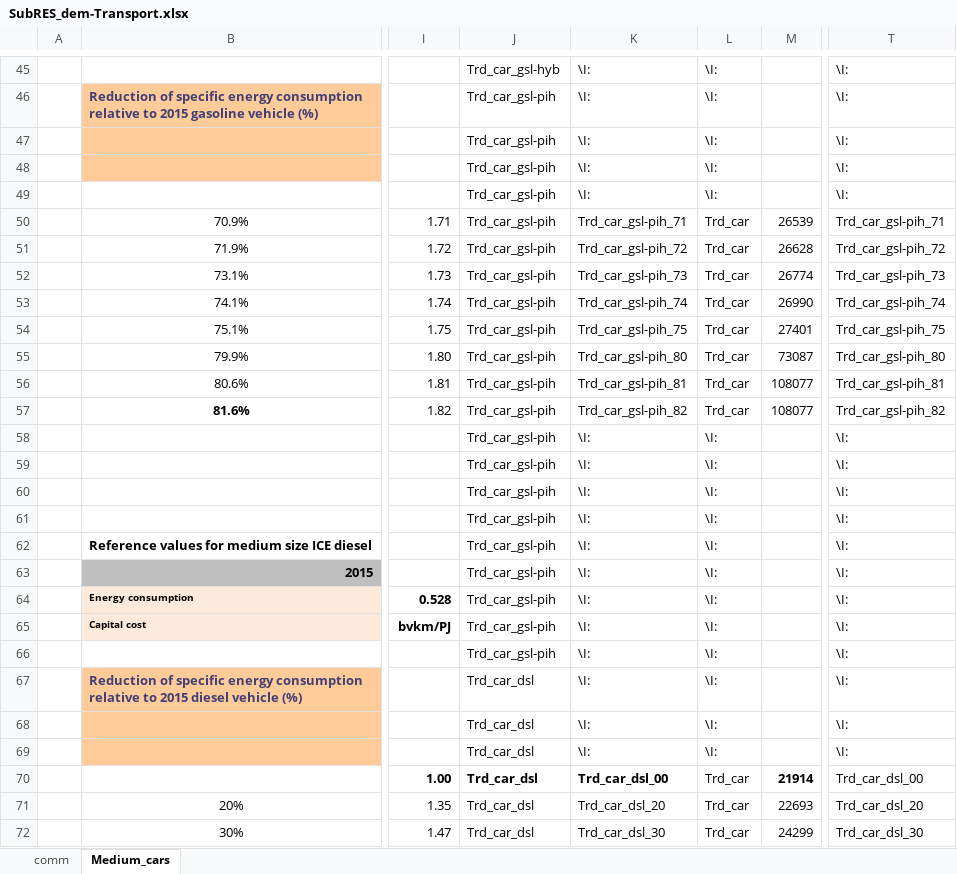
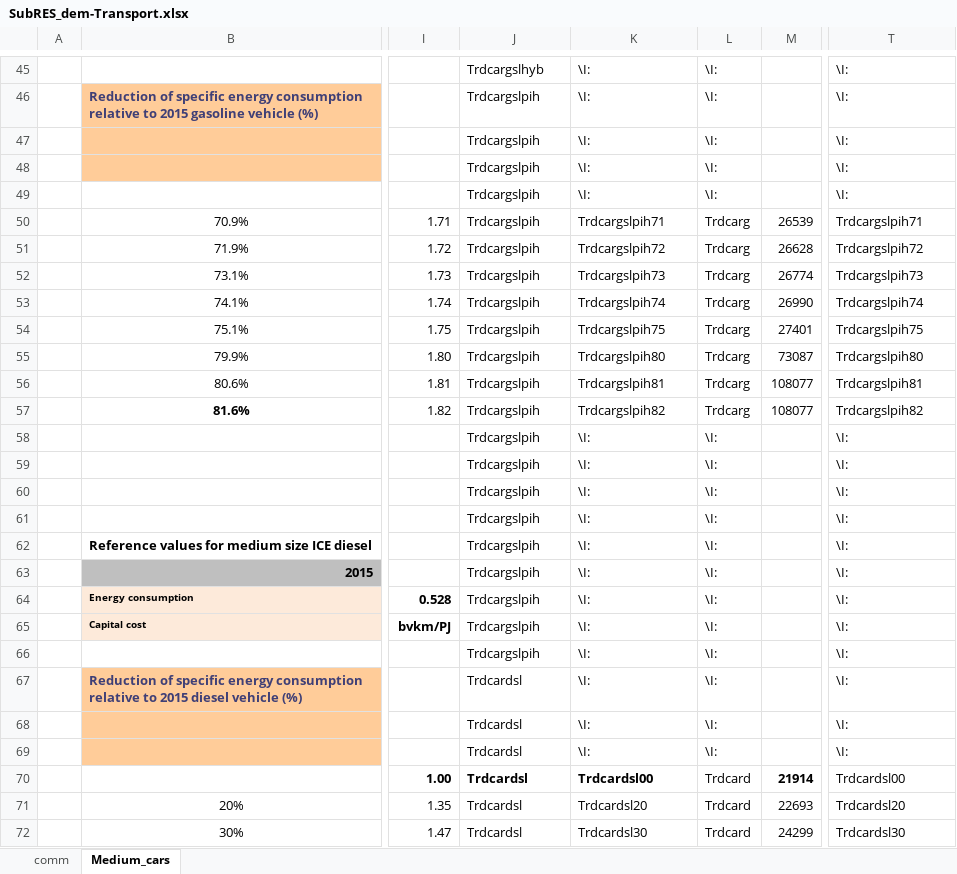
Before and after one commit to kanors-emr/osemosys_India, an Excel workbook: SubRES_Tmpl/SubRES_dem-Transport.xlsx, sheet Medium_cars, drawn as a sheet; only a part is shown, gaps mark what is left out; values as stored, in another font and other column widths than the file's, no borders; charts and pictures not drawn; the diff covers the shown part only; the diff names each change by its address in the sheet, - before the commit and + after, or states it on an @@ line.

```diff
--- a/SubRES_Tmpl/SubRES_dem-Transport.xlsx (sheet Medium_cars)
+++ b/SubRES_Tmpl/SubRES_dem-Transport.xlsx (sheet Medium_cars)
-J45: Trd_car_gsl-hyb
+J45: Trdcargslhyb
-J46:J66: Trd_car_gsl-pih
+J46:J66: Trdcargslpih
-K50: Trd_car_gsl-pih_71
+K50: Trdcargslpih71
-L50:L57: Trd_car
+L50:L57: Trdcarg
-T50: Trd_car_gsl-pih_71
+T50: Trdcargslpih71
-K51: Trd_car_gsl-pih_72
+K51: Trdcargslpih72
-T51: Trd_car_gsl-pih_72
+T51: Trdcargslpih72
-K52: Trd_car_gsl-pih_73
+K52: Trdcargslpih73
-T52: Trd_car_gsl-pih_73
+T52: Trdcargslpih73
-K53: Trd_car_gsl-pih_74
+K53: Trdcargslpih74
-T53: Trd_car_gsl-pih_74
+T53: Trdcargslpih74
-K54: Trd_car_gsl-pih_75
+K54: Trdcargslpih75
-T54: Trd_car_gsl-pih_75
+T54: Trdcargslpih75
-K55: Trd_car_gsl-pih_80
+K55: Trdcargslpih80
-T55: Trd_car_gsl-pih_80
+T55: Trdcargslpih80
-K56: Trd_car_gsl-pih_81
+K56: Trdcargslpih81
-T56: Trd_car_gsl-pih_81
+T56: Trdcargslpih81
-K57: Trd_car_gsl-pih_82
+K57: Trdcargslpih82
-T57: Trd_car_gsl-pih_82
+T57: Trdcargslpih82
-J67:J72: Trd_car_dsl
+J67:J72: Trdcardsl
-K70: Trd_car_dsl_00
+K70: Trdcardsl00
-L70:L72: Trd_car
+L70:L72: Trdcard
-T70: Trd_car_dsl_00
+T70: Trdcardsl00
-K71: Trd_car_dsl_20
+K71: Trdcardsl20
-T71: Trd_car_dsl_20
+T71: Trdcardsl20
-K72: Trd_car_dsl_30
+K72: Trdcardsl30
-T72: Trd_car_dsl_30
+T72: Trdcardsl30
```
Also changed, not shown: 368 edited cells elsewhere in this sheet, sheet comm, formulas that keep their value, SubRES_Tmpl/SubRES_dem-Transport_trans.xlsx.
